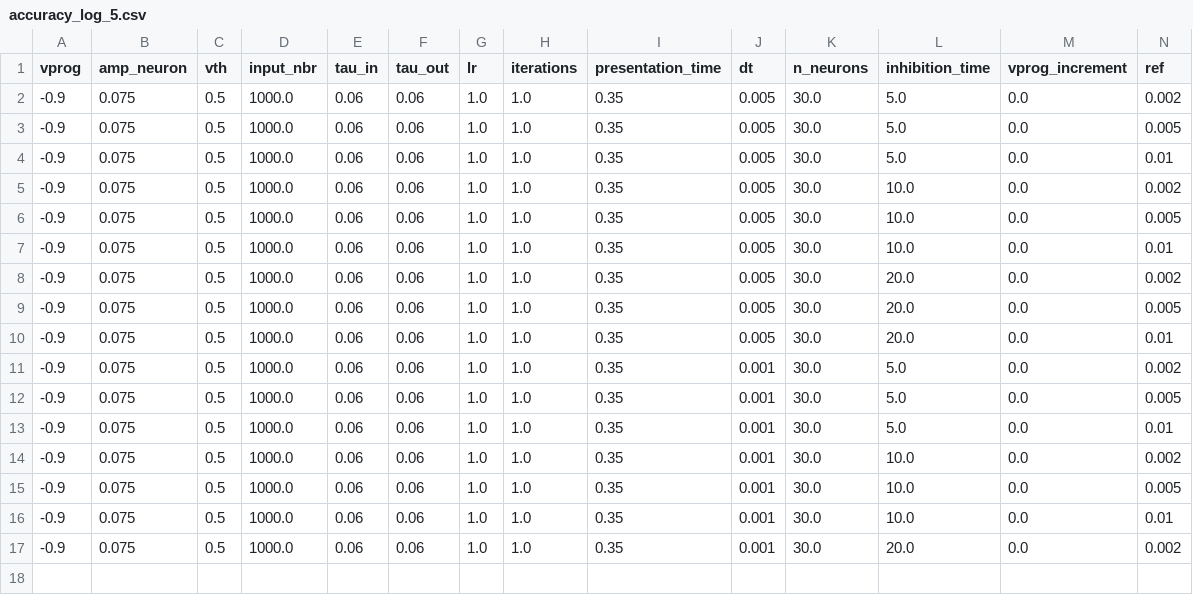
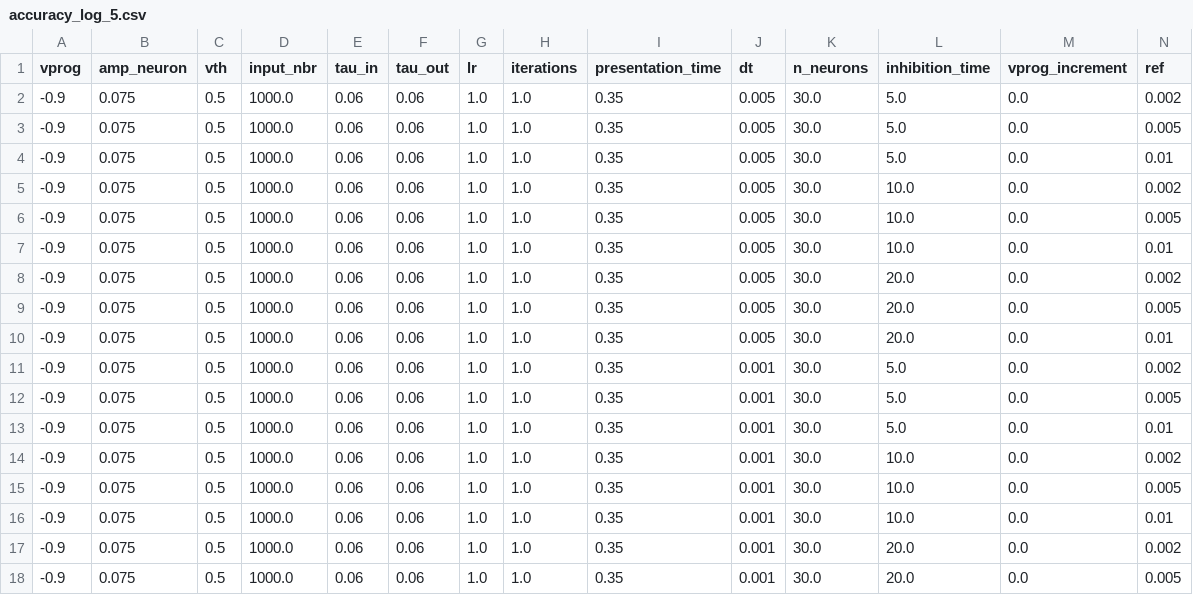
Before and after one commit to nikhil-garg/VDSP_ocl, a CSV file: log_dir/accuracy_log_5.csv, drawn as a sheet; only a part is shown; rows hold the shown columns only; the diff names each change by its address in the sheet, - before the commit and + after, or states it on an @@ line.

```diff
--- a/log_dir/accuracy_log_5.csv
+++ b/log_dir/accuracy_log_5.csv
+row 18: -0.9 | 0.075 | 0.5 | 1000.0 | 0.06 | 0.06 | 1.0 | 1.0 | 0.35 | 0.001 | 30.0 | 20.0 | 0.0 | 0.005
```
Also changed, not shown: 1 other file.
